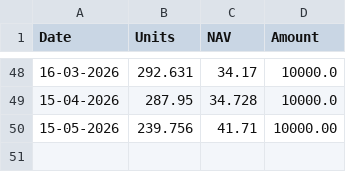
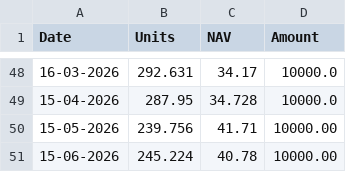
Before and after one commit to sumansourabhcsc/investment, a CSV file: mutualfund/mirae_fang_plus/fund.csv, drawn as a sheet; only a part is shown, gaps mark what is left out.

Commit message:
Add units: mirae_fang_plus on 15-06-2026

```diff
--- a/mutualfund/mirae_fang_plus/fund.csv
+++ b/mutualfund/mirae_fang_plus/fund.csv
@@ -50 +50,2 @@ Date,Units,NAV,Amount
 15-05-2026,239.756,41.71,10000.00
+15-06-2026,245.224,40.78,10000.00
```
